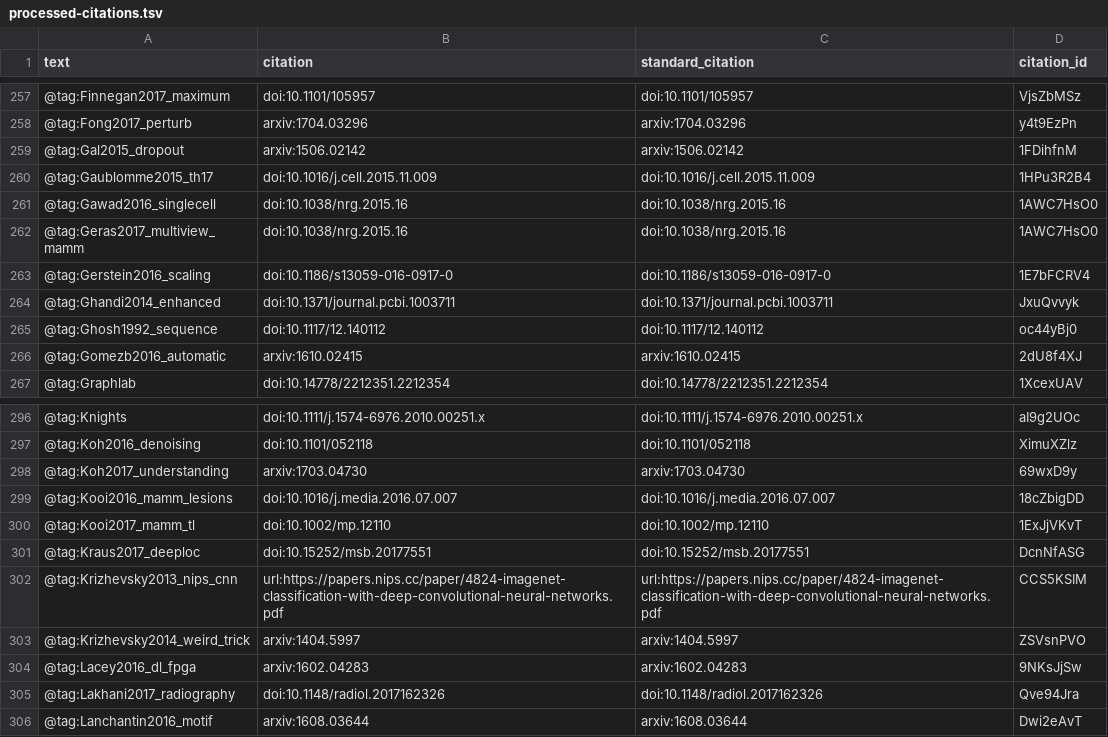
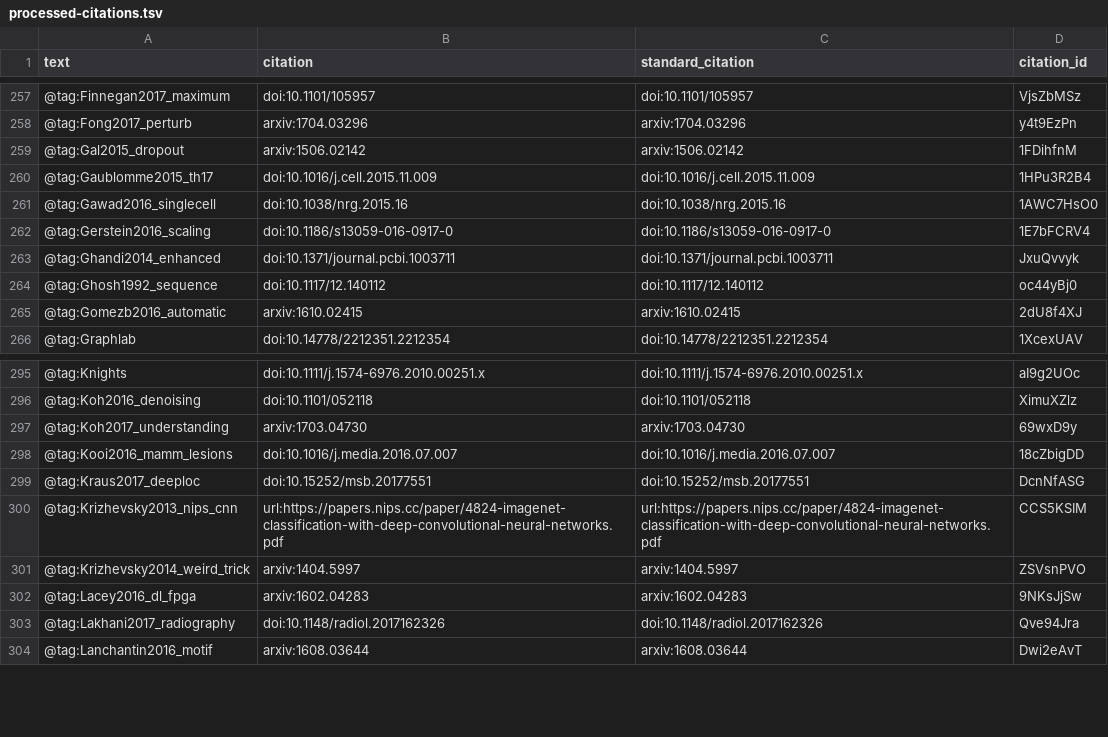
Before and after one commit to greenelab/deep-review, a TSV file: processed-citations.tsv, drawn as a sheet; only a part is shown, gaps mark what is left out.

```diff
--- a/processed-citations.tsv
+++ b/processed-citations.tsv
@@ -261,3 +261,2 @@ text	citation	standard_citation	citation_id
 @tag:Gawad2016_singlecell	doi:10.1038/nrg.2015.16	doi:10.1038/nrg.2015.16	1AWC7HsO0
-@tag:Geras2017_multiview_mamm	doi:10.1038/nrg.2015.16	doi:10.1038/nrg.2015.16	1AWC7HsO0
 @tag:Gerstein2016_scaling	doi:10.1186/s13059-016-0917-0	doi:10.1186/s13059-016-0917-0	1E7bFCRV4
@@ -299,3 +298,2 @@ text	citation	standard_citation	citation_id
 @tag:Kooi2016_mamm_lesions	doi:10.1016/j.media.2016.07.007	doi:10.1016/j.media.2016.07.007	18cZbigDD
-@tag:Kooi2017_mamm_tl	doi:10.1002/mp.12110	doi:10.1002/mp.12110	1ExJjVKvT
 @tag:Kraus2017_deeploc	doi:10.15252/msb.20177551	doi:10.15252/msb.20177551	DcnNfASG
```
Also changed, not shown: 2 other files.
